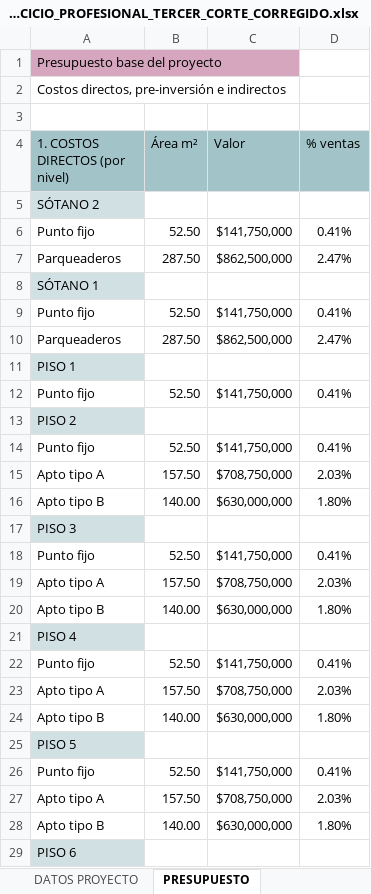
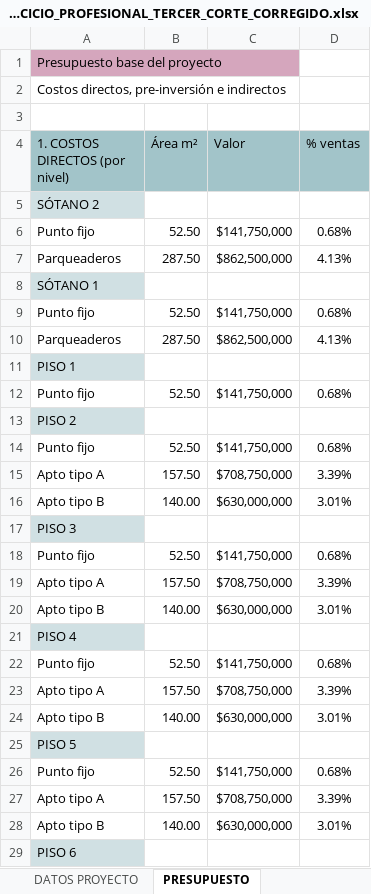
Before and after one commit to anasoficasca-code/ejercicio, an Excel workbook: entrega/EJERCICIO_PROFESIONAL_TERCER_CORTE_CORREGIDO.xlsx, sheet PRESUPUESTO, drawn as a sheet; only a part is shown; values as stored, in another font and other column widths than the file's, no borders; the diff covers the shown part only; the diff names each change by its address in the sheet, - before the commit and + after, or states it on an @@ line.

```diff
--- a/entrega/EJERCICIO_PROFESIONAL_TERCER_CORTE_CORREGIDO.xlsx (sheet PRESUPUESTO)
+++ b/entrega/EJERCICIO_PROFESIONAL_TERCER_CORTE_CORREGIDO.xlsx (sheet PRESUPUESTO)
-D6 (% ventas): 0.41%
+D6 (% ventas): 0.68%
-D7 (% ventas): 2.47%
+D7 (% ventas): 4.13%
-D9 (% ventas): 0.41%
+D9 (% ventas): 0.68%
-D10 (% ventas): 2.47%
+D10 (% ventas): 4.13%
-D12 (% ventas): 0.41%
+D12 (% ventas): 0.68%
-D14 (% ventas): 0.41%
+D14 (% ventas): 0.68%
-D15 (% ventas): 2.03%
+D15 (% ventas): 3.39%
-D16 (% ventas): 1.80%
+D16 (% ventas): 3.01%
-D18 (% ventas): 0.41%
+D18 (% ventas): 0.68%
-D19 (% ventas): 2.03%
+D19 (% ventas): 3.39%
-D20 (% ventas): 1.80%
+D20 (% ventas): 3.01%
-D22 (% ventas): 0.41%
+D22 (% ventas): 0.68%
-D23 (% ventas): 2.03%
+D23 (% ventas): 3.39%
-D24 (% ventas): 1.80%
+D24 (% ventas): 3.01%
-D26 (% ventas): 0.41%
+D26 (% ventas): 0.68%
-D27 (% ventas): 2.03%
+D27 (% ventas): 3.39%
-D28 (% ventas): 1.80%
+D28 (% ventas): 3.01%
```
Also changed, not shown: 2 added rows, 18 removed rows and 71 edited cells elsewhere in this sheet, sheet CUADRO DE ÁREAS, sheet CONSTRUCCIÓN, sheet LINEA DE TIEMPO, sheet PLANEACIÓN, sheet DATOS PROYECTO, sheet NORMA, 4 more sheets, formulas that keep their value, entrega/PREFACTIBILIDAD_JMC_NUMEROS_ACTUALIZADO.xlsx.
